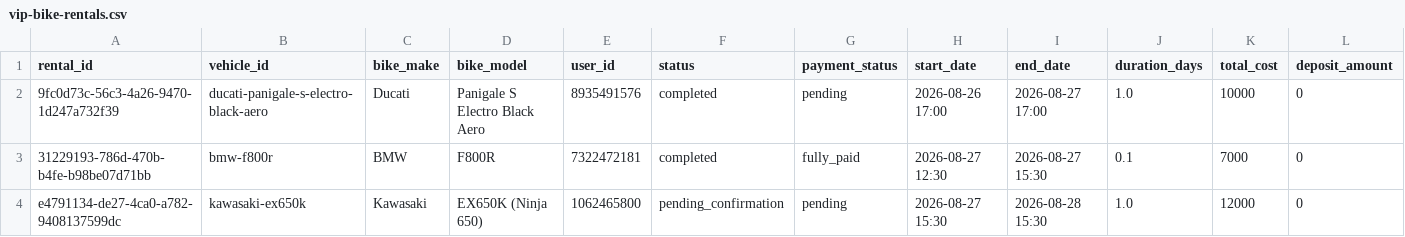
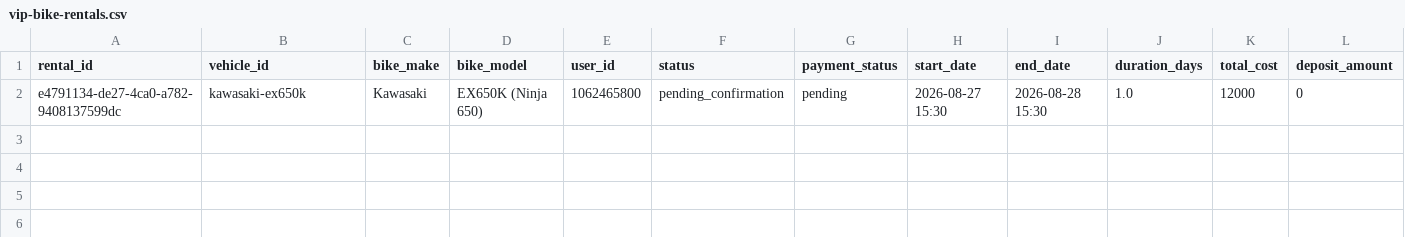
Before and after one commit to salavey13/carTest, a CSV file: public/docs/autoreply/vip-bike-rentals.csv, drawn as a sheet; only a part is shown; rows hold the shown columns only; the diff names each change by its address in the sheet, - before the commit and + after, or states it on an @@ line.

Commit message:
chore(rentals): regenerate active rentals CSV from Supabase

```diff
--- a/public/docs/autoreply/vip-bike-rentals.csv
+++ b/public/docs/autoreply/vip-bike-rentals.csv
-row 2: 9fc0d73c-56c3-4a26-9470-1d247a732f39 | ducati-panigale-s-electro-black-aero | Ducati | Panigale S Electro Black Aero | 8935491576 | completed | pending | 2026-08-26 17:00 | 2026-08-27 17:00 | 1.0 | 10000 | 0
-row 3: 31229193-786d-470b-b4fe-b98be07d71bb | bmw-f800r | BMW | F800R | 7322472181 | completed | fully_paid | 2026-08-27 12:30 | 2026-08-27 15:30 | 0.1 | 7000 | 0
```
